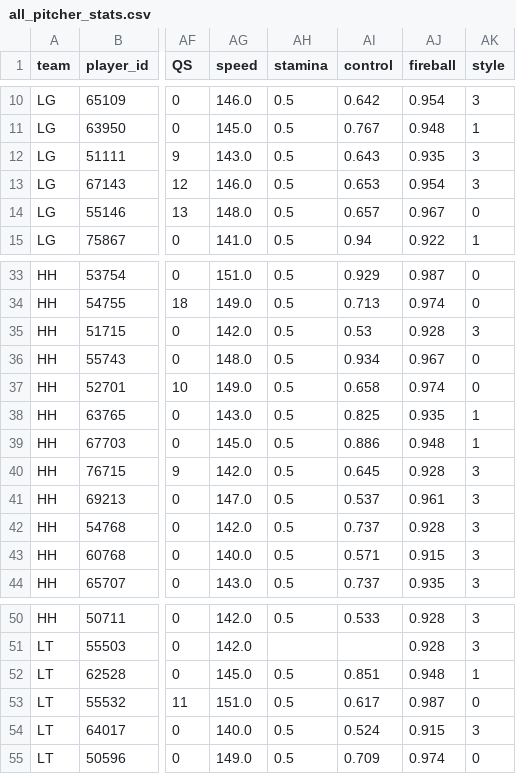
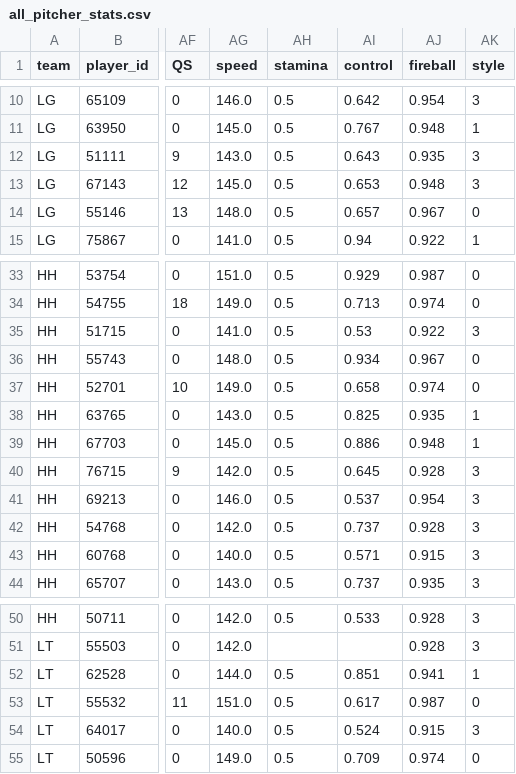
Before and after one commit to rladbstlr87/tothe_ballpark, a CSV file: data/all_pitcher_stats.csv, drawn as a sheet; only a part is shown, gaps mark what is left out; the diff names each change by its address in the sheet, - before the commit and + after, or states it on an @@ line.

Commit message:
update

```diff
--- a/data/all_pitcher_stats.csv
+++ b/data/all_pitcher_stats.csv
-AG13 (speed): 146.0
+AG13 (speed): 145.0
-AJ13 (fireball): 0.954
+AJ13 (fireball): 0.948
-AG35 (speed): 142.0
+AG35 (speed): 141.0
-AJ35 (fireball): 0.928
+AJ35 (fireball): 0.922
-AG41 (speed): 147.0
+AG41 (speed): 146.0
-AJ41 (fireball): 0.961
+AJ41 (fireball): 0.954
-AG52 (speed): 145.0
+AG52 (speed): 144.0
-AJ52 (fireball): 0.948
+AJ52 (fireball): 0.941
```
